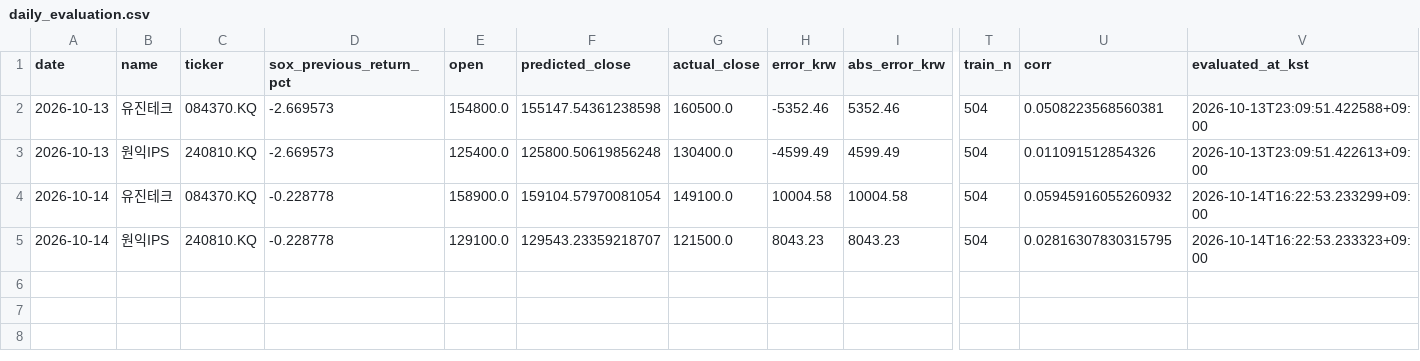
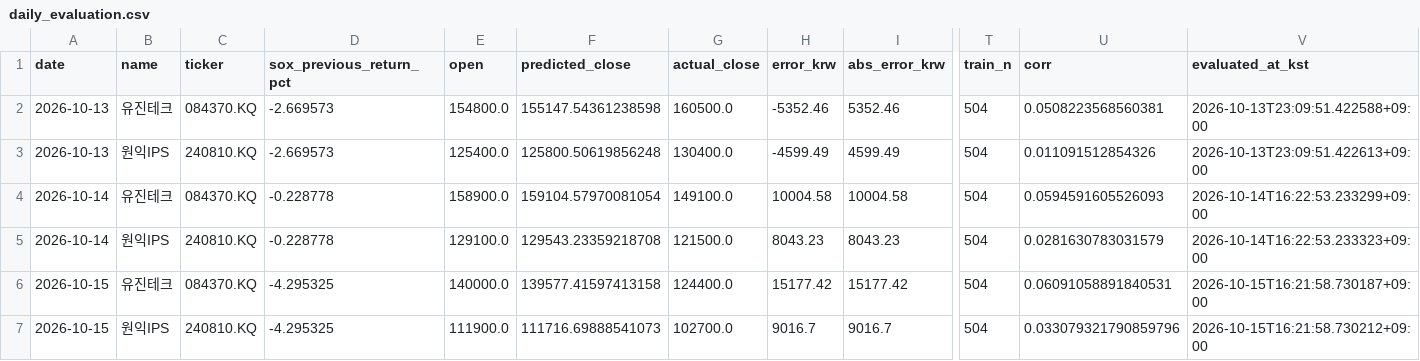
Before and after one commit to dongilkim888-gif/sox-morning-alert, a CSV file: evaluation/daily_evaluation.csv, drawn as a sheet; only a part is shown, gaps mark what is left out; rows hold the shown columns only; the diff names each change by its address in the sheet, - before the commit and + after, or states it on an @@ line.

```diff
--- a/evaluation/daily_evaluation.csv
+++ b/evaluation/daily_evaluation.csv
-U4 (corr): 0.05945916055260932
+U4 (corr): 0.0594591605526093
-F5 (predicted_close): 129543.23359218707
+F5 (predicted_close): 129543.23359218708
-U5 (corr): 0.02816307830315795
+U5 (corr): 0.0281630783031579
+row 6: 2026-10-15 | 유진테크 | 084370.KQ | -4.295325 | 140000.0 | 139577.41597413158 | 124400.0 | 15177.42 | 15177.42 | 504 | 0.06091058891840531 | 2026-10-15T16:21:58.730187+09:00
+row 7: 2026-10-15 | 원익IPS | 240810.KQ | -4.295325 | 111900.0 | 111716.69888541073 | 102700.0 | 9016.7 | 9016.7 | 504 | 0.033079321790859796 | 2026-10-15T16:21:58.730212+09:00
```
Also changed, not shown: 1 other file.
